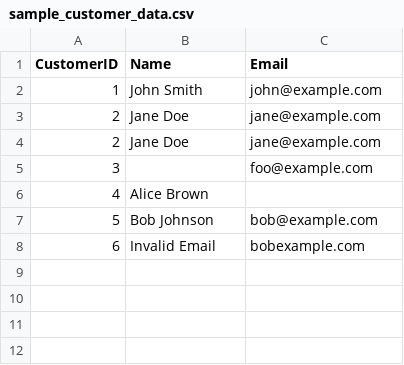
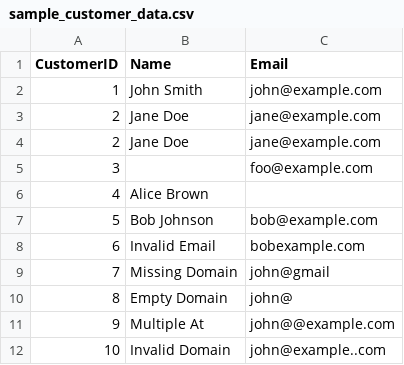
Before and after one commit to Seiko-K/Excel-Data-Validator, a CSV file: examples/sample_customer_data.csv, drawn as a sheet; the diff names each change by its address in the sheet, - before the commit and + after, or states it on an @@ line.

Commit message:
test(v0.4): add invalid email domain samples

```diff
--- a/examples/sample_customer_data.csv
+++ b/examples/sample_customer_data.csv
+row 9: 7 | Missing Domain | john@gmail
+row 10: 8 | Empty Domain | john@
+row 11: 9 | Multiple At | john@@example.com
+row 12: 10 | Invalid Domain | john@example..com
```
